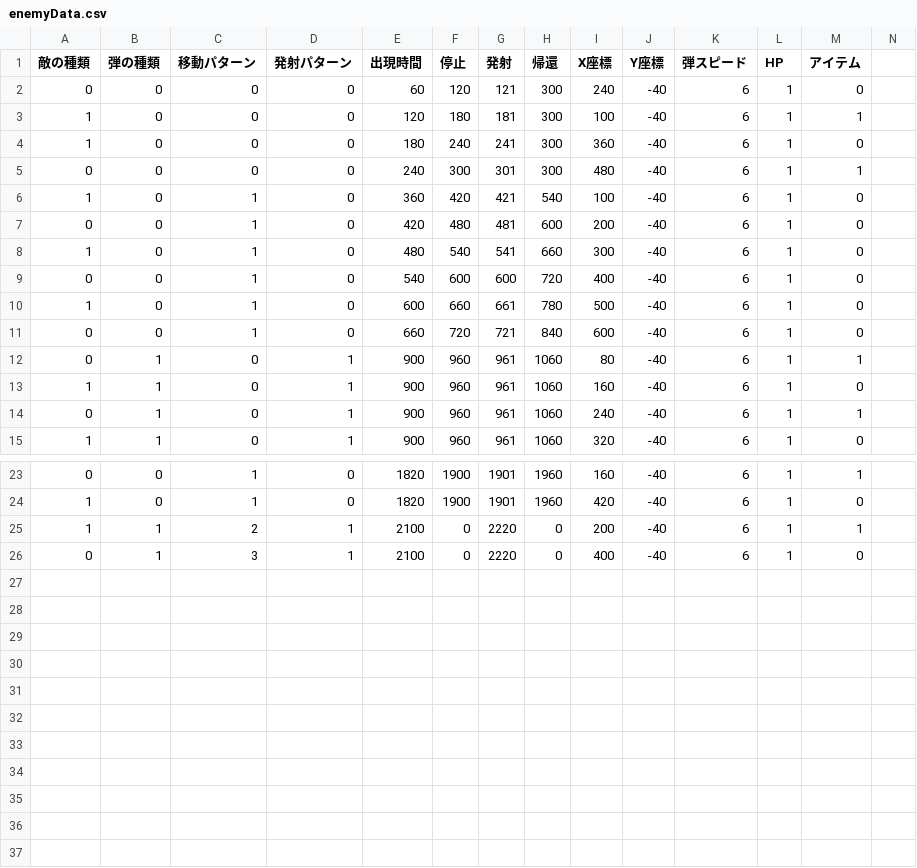
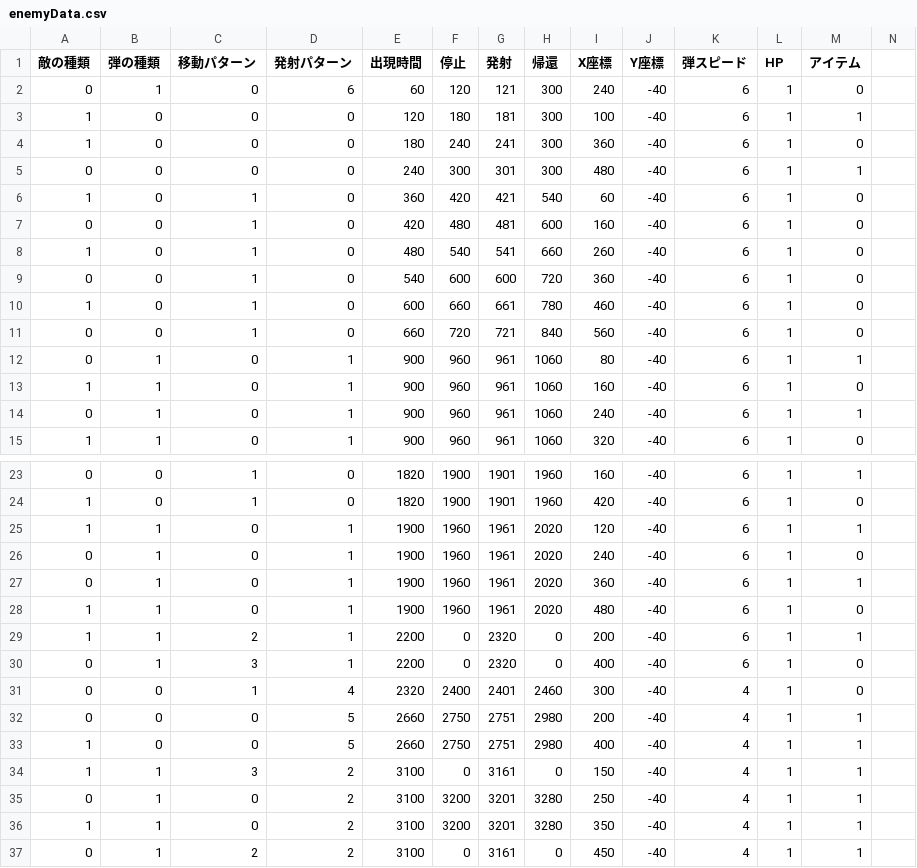
Before and after one commit to NAOTO03/1816011_KitazimaNaoto, a CSV file: data/enemyData.csv, drawn as a sheet; only a part is shown, gaps mark what is left out; addresses are those after the commit; rows hold the shown columns only; the diff names each change by its address in the sheet, - before the commit and + after, or states it on an @@ line.

Commit message:
敵の追加と調整

```diff
--- a/data/enemyData.csv
+++ b/data/enemyData.csv
-B2 (弾の種類): 0
+B2 (弾の種類): 1
-D2 (発射パターン): 0
+D2 (発射パターン): 6
-I6 (X座標): 100
+I6 (X座標): 60
-I7 (X座標): 200
+I7 (X座標): 160
-I8 (X座標): 300
+I8 (X座標): 260
-I9 (X座標): 400
+I9 (X座標): 360
-I10 (X座標): 500
+I10 (X座標): 460
-I11 (X座標): 600
+I11 (X座標): 560
+row 25: 1 | 1 | 0 | 1 | 1900 | 1960 | 1961 | 2020 | 120 | -40 | 6 | 1 | 1
+row 26: 0 | 1 | 0 | 1 | 1900 | 1960 | 1961 | 2020 | 240 | -40 | 6 | 1 | 0
+row 27: 0 | 1 | 0 | 1 | 1900 | 1960 | 1961 | 2020 | 360 | -40 | 6 | 1 | 1
+row 28: 1 | 1 | 0 | 1 | 1900 | 1960 | 1961 | 2020 | 480 | -40 | 6 | 1 | 0
-E29:E30 (出現時間): 2100
+E29:E30 (出現時間): 2200
-G29:G30 (発射): 2220
+G29:G30 (発射): 2320
+row 31: 0 | 0 | 1 | 4 | 2320 | 2400 | 2401 | 2460 | 300 | -40 | 4 | 1 | 0
+row 32: 0 | 0 | 0 | 5 | 2660 | 2750 | 2751 | 2980 | 200 | -40 | 4 | 1 | 1
+row 33: 1 | 0 | 0 | 5 | 2660 | 2750 | 2751 | 2980 | 400 | -40 | 4 | 1 | 1
+row 34: 1 | 1 | 3 | 2 | 3100 | 0 | 3161 | 0 | 150 | -40 | 4 | 1 | 1
+row 35: 0 | 1 | 0 | 2 | 3100 | 3200 | 3201 | 3280 | 250 | -40 | 4 | 1 | 1
+row 36: 1 | 1 | 0 | 2 | 3100 | 3200 | 3201 | 3280 | 350 | -40 | 4 | 1 | 1
+row 37: 0 | 1 | 2 | 2 | 3100 | 0 | 3161 | 0 | 450 | -40 | 4 | 1 | 1
```
